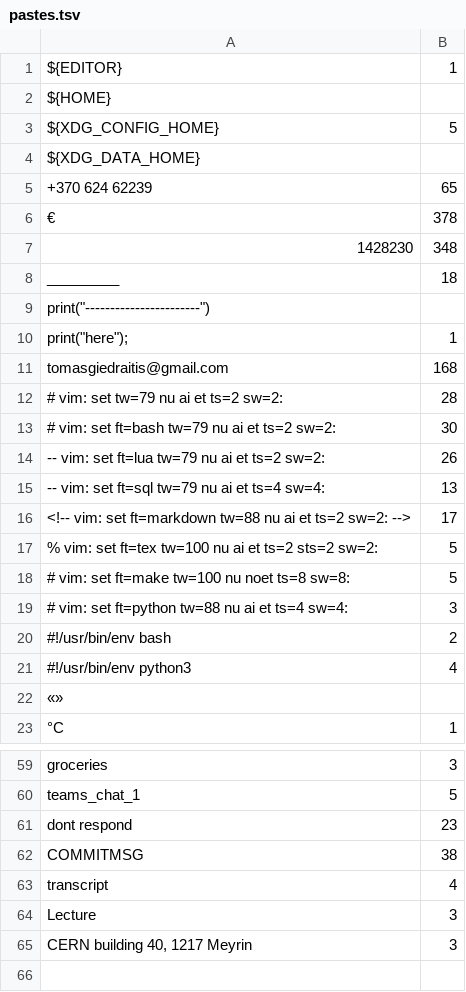
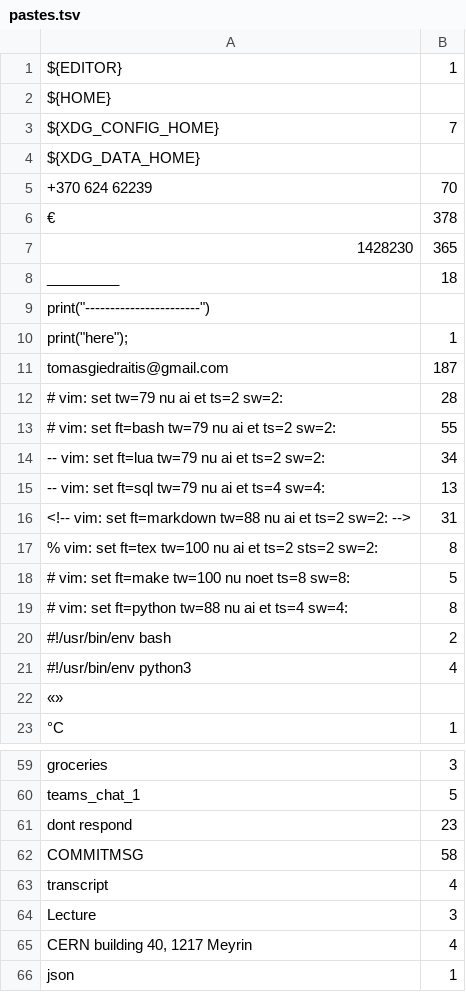
Before and after one commit to 00riddle00/dotfiles, a TSV file: .local/share/dotshare/misc/pastes.tsv, drawn as a sheet; only a part is shown, gaps mark what is left out; the diff covers the shown part only.

Commit message:
Aliases update, pastes.tsv update.

```diff
--- a/.local/share/dotshare/misc/pastes.tsv
+++ b/.local/share/dotshare/misc/pastes.tsv
@@ -2,7 +2,7 @@ ${EDITOR}	1
 ${HOME}	
-${XDG_CONFIG_HOME}	5
+${XDG_CONFIG_HOME}	7
 ${XDG_DATA_HOME}	
-+370 624 62239	65
++370 624 62239	70
 €	378
-1428230	348
+1428230	365
 _________	18
@@ -10,11 +10,11 @@ print("-----------------------")
 print("here");	1
-tomasgiedraitis@gmail.com	168
+tomasgiedraitis@gmail.com	187
 # vim: set tw=79 nu ai et ts=2 sw=2:	28
-# vim: set ft=bash tw=79 nu ai et ts=2 sw=2:	30
--- vim: set ft=lua tw=79 nu ai et ts=2 sw=2:	26
+# vim: set ft=bash tw=79 nu ai et ts=2 sw=2:	55
+-- vim: set ft=lua tw=79 nu ai et ts=2 sw=2:	34
 -- vim: set ft=sql tw=79 nu ai et ts=4 sw=4:	13
-<!-- vim: set ft=markdown tw=88 nu ai et ts=2 sw=2: -->	17
-% vim: set ft=tex tw=100 nu ai et ts=2 sts=2 sw=2:	5
+<!-- vim: set ft=markdown tw=88 nu ai et ts=2 sw=2: -->	31
+% vim: set ft=tex tw=100 nu ai et ts=2 sts=2 sw=2:	8
 # vim: set ft=make tw=100 nu noet ts=8 sw=8:	5
-# vim: set ft=python tw=88 nu ai et ts=4 sw=4:	3
+# vim: set ft=python tw=88 nu ai et ts=4 sw=4:	8
 #!/usr/bin/env bash	2
@@ -61,5 +61,6 @@ teams_chat_1	5
 dont respond	23
-COMMITMSG	38
+COMMITMSG	58
 transcript	4
 Lecture	3
-CERN building 40, 1217 Meyrin	3
+CERN building 40, 1217 Meyrin	4
+json	1
```
Also changed, not shown: 5 edited cells elsewhere in this file, 1 other file.
